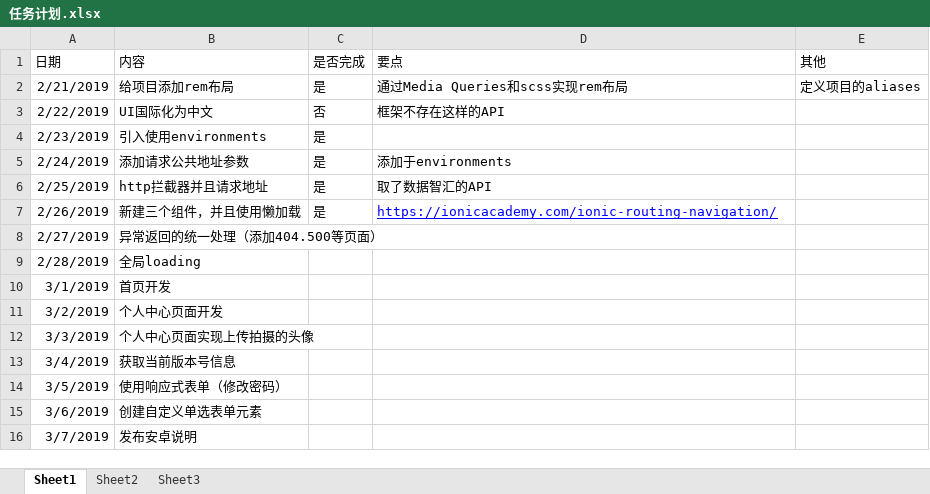
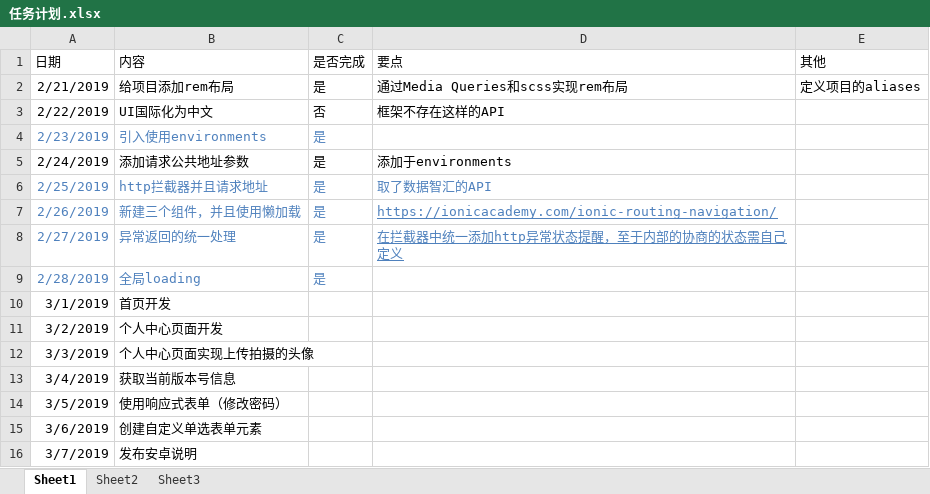
Before and after one commit to mingmLiang/ionic4-base-app, an Excel workbook: 任务计划.xlsx, sheet Sheet1, drawn as a sheet; values as stored, in another font and other column widths than the file's, no borders; the diff names each change by its address in the sheet, - before the commit and + after, or states it on an @@ line.

Commit message:
【C】异常返回的统一处理、全局loading动画

```diff
--- a/任务计划.xlsx (sheet Sheet1)
+++ b/任务计划.xlsx (sheet Sheet1)
-A4:C4 text colour: black
+A4:C4 text colour: #4F81BD
-A6:D6 text colour: black
+A6:D6 text colour: #4F81BD
-A7:C7 text colour: black
+A7:C7 text colour: #4F81BD
-D7 text colour: #0000FF
+D7 text colour: #4F81BD
-A8:B9 text colour: black
+A8:B9 text colour: #4F81BD
-B8 (内容): 异常返回的统一处理（添加404.500等页面）
+B8 (内容): 异常返回的统一处理
-C8:C9 (是否完成): (empty)
+C8:C9 (是否完成): 是
-D8 (要点): (empty)
+D8 (要点): 在拦截器中统一添加http异常状态提醒，至于内部的协商的状态需自己定义
```
Also changed, not shown: 5 other files.
